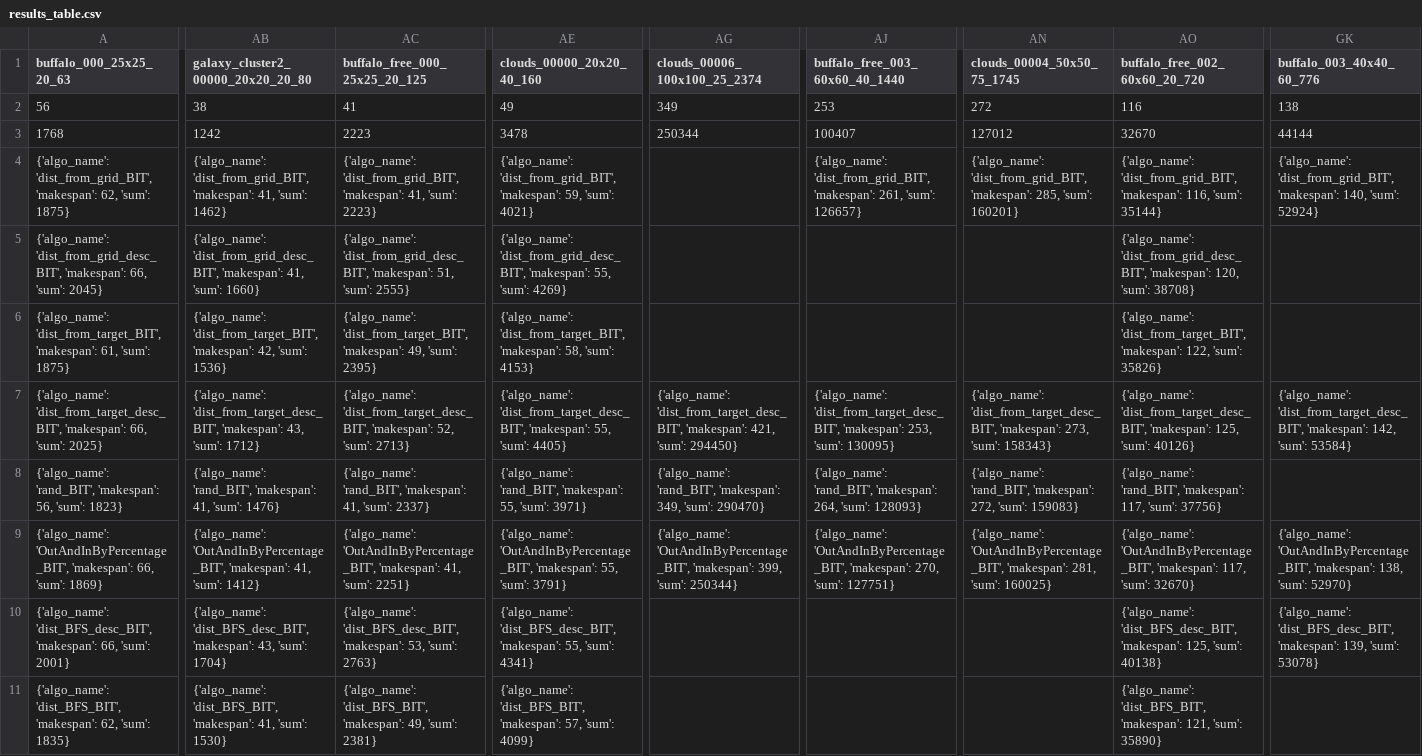
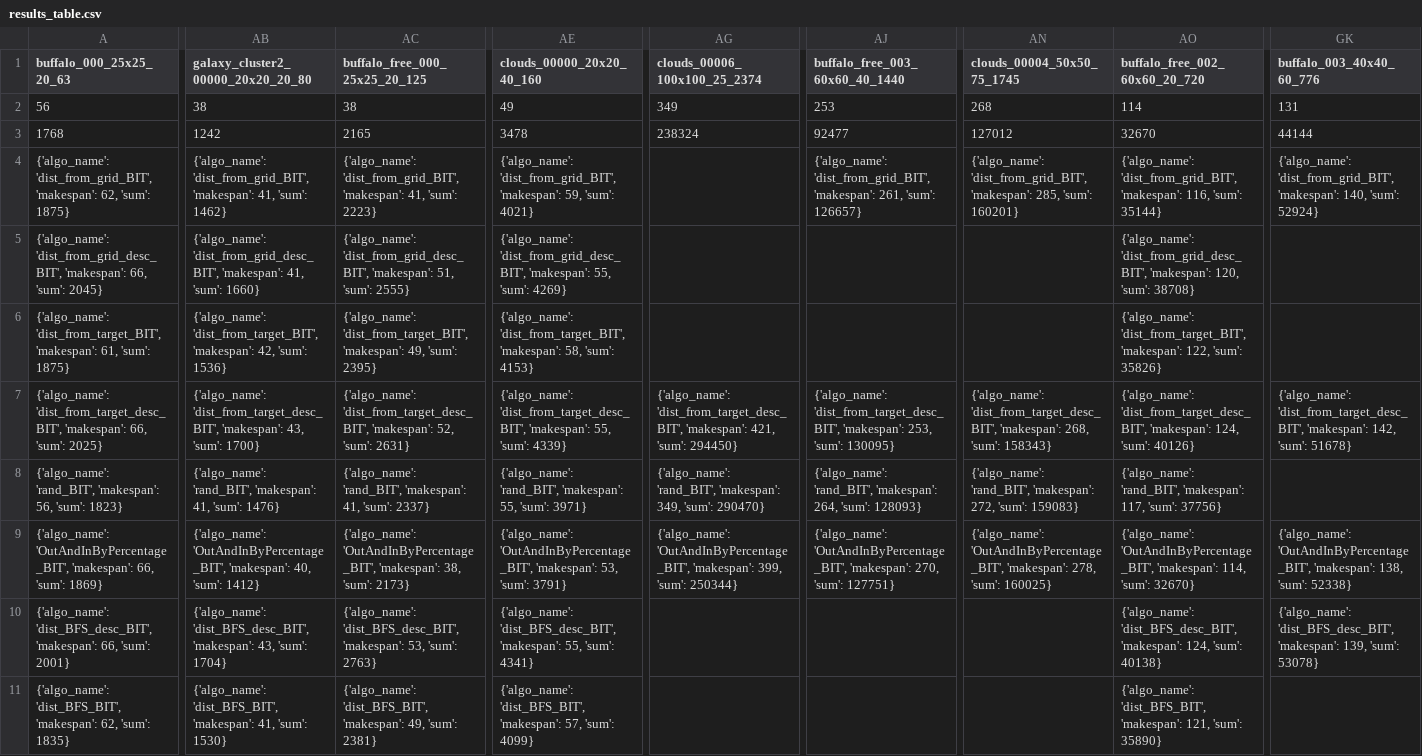
Before and after one commit to Ysommer/SoGC2021_tech, a CSV file: results_table.csv, drawn as a sheet; only a part is shown, gaps mark what is left out; the diff covers the shown part only; the diff names each change by its address in the sheet, - before the commit and + after, or states it on an @@ line.

Commit message:
update table

```diff
--- a/results_table.csv
+++ b/results_table.csv
-AC2 (buffalo_free_000_25x25_20_125): 41
+AC2 (buffalo_free_000_25x25_20_125): 38
-AN2 (clouds_00004_50x50_75_1745): 272
+AN2 (clouds_00004_50x50_75_1745): 268
-AO2 (buffalo_free_002_60x60_20_720): 116
+AO2 (buffalo_free_002_60x60_20_720): 114
-GK2 (buffalo_003_40x40_60_776): 138
+GK2 (buffalo_003_40x40_60_776): 131
-AC3 (buffalo_free_000_25x25_20_125): 2223
+AC3 (buffalo_free_000_25x25_20_125): 2165
-AG3 (clouds_00006_100x100_25_2374): 250344
+AG3 (clouds_00006_100x100_25_2374): 238324
-AJ3 (buffalo_free_003_60x60_40_1440): 100407
+AJ3 (buffalo_free_003_60x60_40_1440): 92477
-AB7: …43, 'sum': 1712}
+AB7: …43, 'sum': 1700}
-AC7 (buffalo_free_000_25x25_20_125): …52, 'sum': 2713}
+AC7 (buffalo_free_000_25x25_20_125): …52, 'sum': 2631}
-AE7 (clouds_00000_20x20_40_160): …55, 'sum': 4405}
+AE7 (clouds_00000_20x20_40_160): …55, 'sum': 4339}
-AN7 (clouds_00004_50x50_75_1745): …'dist_from_target_desc_BIT', 'makespan': 273, 'sum': 158343}
+AN7 (clouds_00004_50x50_75_1745): …'dist_from_target_desc_BIT', 'makespan': 268, 'sum': 158343}
-AO7 (buffalo_free_002_60x60_20_720): …'dist_from_target_desc_BIT', 'makespan': 125, 'sum': 40126}
+AO7 (buffalo_free_002_60x60_20_720): …'dist_from_target_desc_BIT', 'makespan': 124, 'sum': 40126}
-GK7 (buffalo_003_40x40_60_776): …142, 'sum': 53584}
+GK7 (buffalo_003_40x40_60_776): …142, 'sum': 51678}
-AB9: …'OutAndInByPercentage_BIT', 'makespan': 41, 'sum': 1412}
+AB9: …'OutAndInByPercentage_BIT', 'makespan': 40, 'sum': 1412}
-AC9 (buffalo_free_000_25x25_20_125): …'OutAndInByPercentage_BIT', 'makespan': 41, 'sum': 2251}
+AC9 (buffalo_free_000_25x25_20_125): …'OutAndInByPercentage_BIT', 'makespan': 38, 'sum': 2173}
-AE9 (clouds_00000_20x20_40_160): …'OutAndInByPercentage_BIT', 'makespan': 55, 'sum': 3791}
+AE9 (clouds_00000_20x20_40_160): …'OutAndInByPercentage_BIT', 'makespan': 53, 'sum': 3791}
-AN9 (clouds_00004_50x50_75_1745): …'OutAndInByPercentage_BIT', 'makespan': 281, 'sum': 160025}
+AN9 (clouds_00004_50x50_75_1745): …'OutAndInByPercentage_BIT', 'makespan': 278, 'sum': 160025}
-AO9 (buffalo_free_002_60x60_20_720): …'OutAndInByPercentage_BIT', 'makespan': 117, 'sum': 32670}
+AO9 (buffalo_free_002_60x60_20_720): …'OutAndInByPercentage_BIT', 'makespan': 114, 'sum': 32670}
-GK9 (buffalo_003_40x40_60_776): …138, 'sum': 52970}
+GK9 (buffalo_003_40x40_60_776): …138, 'sum': 52338}
-AO10 (buffalo_free_002_60x60_20_720): …'dist_BFS_desc_BIT', 'makespan': 125, 'sum': 40138}
+AO10 (buffalo_free_002_60x60_20_720): …'dist_BFS_desc_BIT', 'makespan': 124, 'sum': 40138}
```
Also changed, not shown: 6 edited cells elsewhere in this file, 1 other file.
